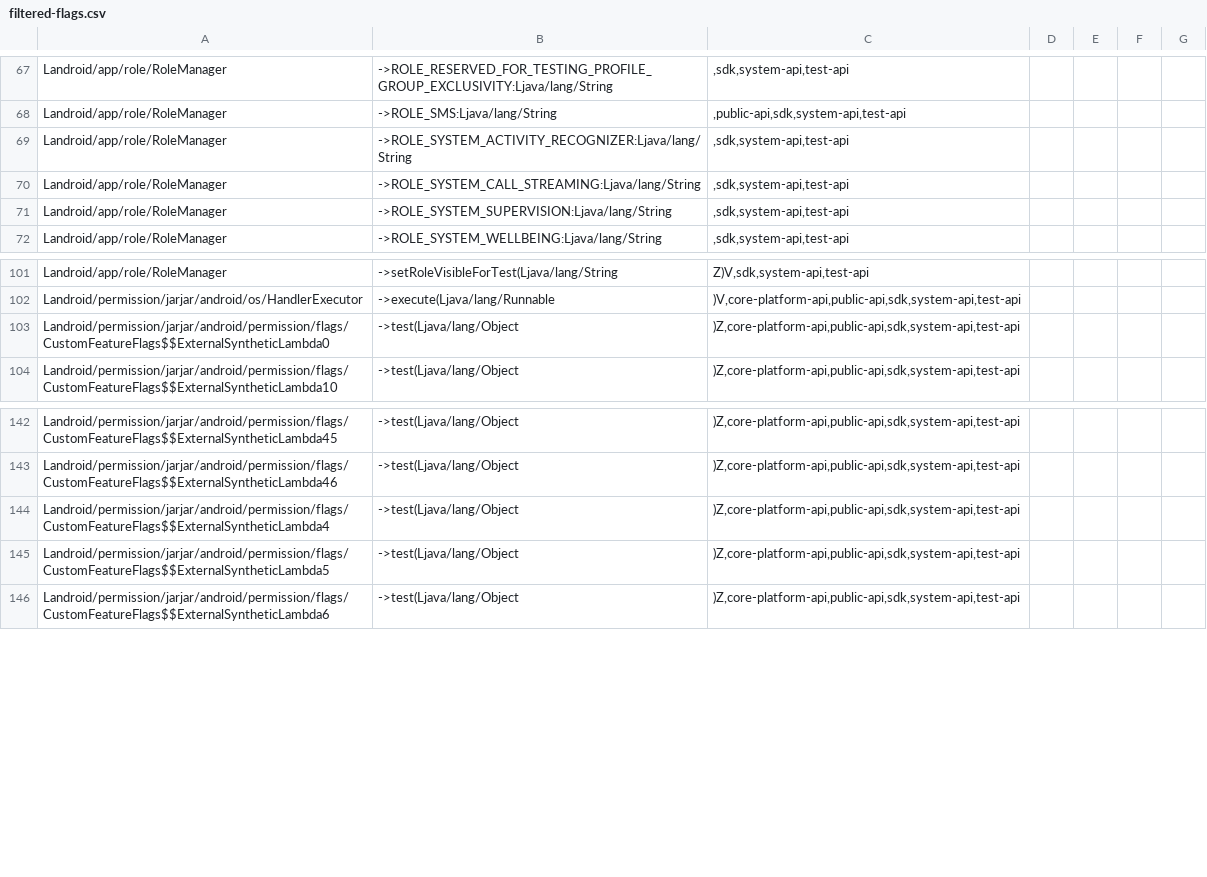
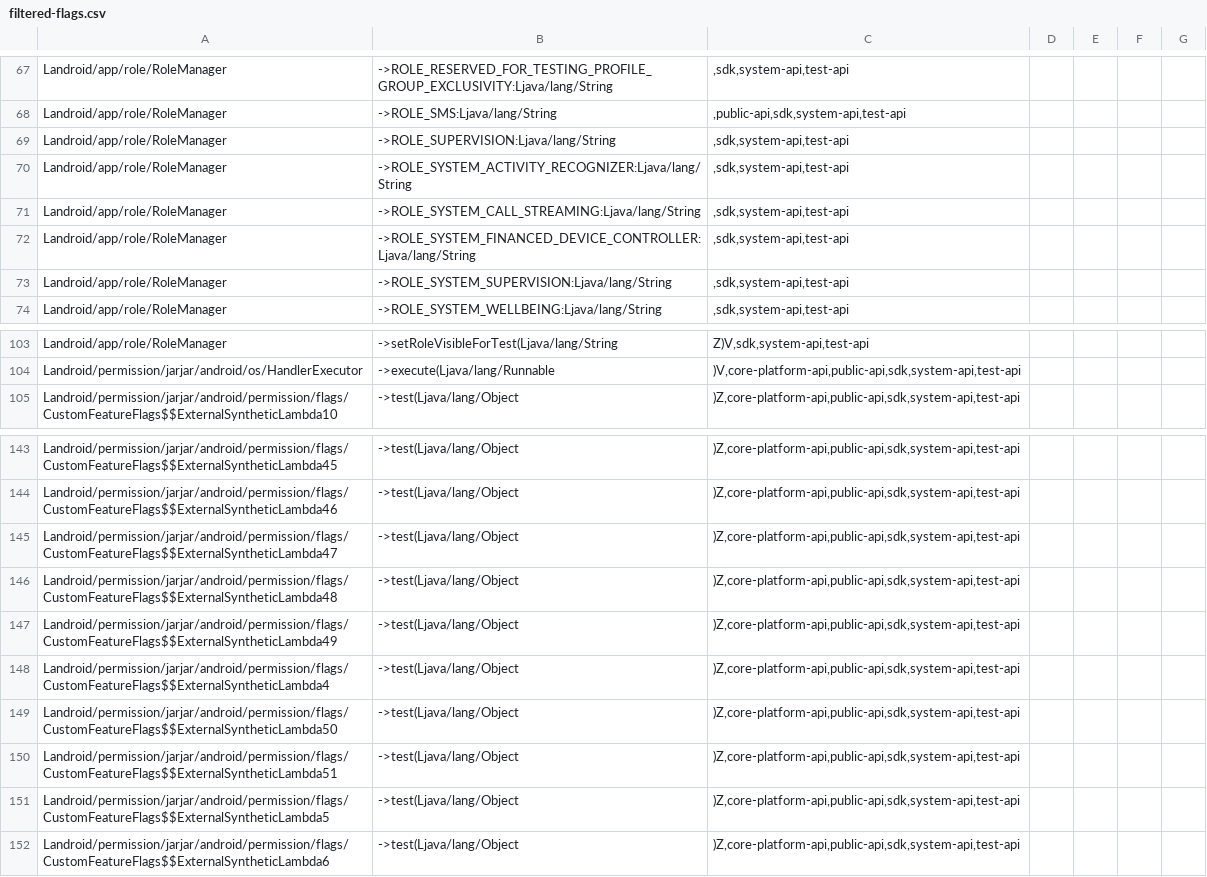
Before and after one commit to CodeLinaro-mirror/la_platform_prebuilts_module_sdk_Permission, a CSV file: current/hiddenapi/filtered-flags.csv, drawn as a sheet; only a part is shown, gaps mark what is left out; removed rows and columns are numbered as before the commit, all else as after; the diff names each change by its address in the sheet, - before the commit and + after, or states it on an @@ line.

Commit message:
Update Permission SDK to train 14113366
Compatible module: PermissionControllerPrebuilt
Package: com.google.android.go.permission
Version: 361153040
Package: com.google.android.permission
Version: 361153040
Package: com.google.android.permissioncontroller
Version: 361153040

Bug: 446743171
Change-Id: I1f0131255572fb6ef160b6116dc1087cb6b31cfa

```diff
--- a/current/hiddenapi/filtered-flags.csv
+++ b/current/hiddenapi/filtered-flags.csv
+row 69: Landroid/app/role/RoleManager | ->ROLE_SUPERVISION:Ljava/lang/String | ,sdk,system-api,test-api
+row 72: Landroid/app/role/RoleManager | ->ROLE_SYSTEM_FINANCED_DEVICE_CONTROLLER:Ljava/lang/String | ,sdk,system-api,test-api
-row 103: Landroid/permission/jarjar/android/permission/flags/CustomFeatureFlags$$ExternalSyntheticLambda0 | ->test(Ljava/lang/Object | )Z,core-platform-api,public-api,sdk,system-api,test-api
+row 145: Landroid/permission/jarjar/android/permission/flags/CustomFeatureFlags$$ExternalSyntheticLambda47 | ->test(Ljava/lang/Object | )Z,core-platform-api,public-api,sdk,system-api,test-api
+row 146: Landroid/permission/jarjar/android/permission/flags/CustomFeatureFlags$$ExternalSyntheticLambda48 | ->test(Ljava/lang/Object | )Z,core-platform-api,public-api,sdk,system-api,test-api
+row 147: Landroid/permission/jarjar/android/permission/flags/CustomFeatureFlags$$ExternalSyntheticLambda49 | ->test(Ljava/lang/Object | )Z,core-platform-api,public-api,sdk,system-api,test-api
+row 149: Landroid/permission/jarjar/android/permission/flags/CustomFeatureFlags$$ExternalSyntheticLambda50 | ->test(Ljava/lang/Object | )Z,core-platform-api,public-api,sdk,system-api,test-api
+row 150: Landroid/permission/jarjar/android/permission/flags/CustomFeatureFlags$$ExternalSyntheticLambda51 | ->test(Ljava/lang/Object | )Z,core-platform-api,public-api,sdk,system-api,test-api
```
Also changed, not shown: current/hiddenapi/filtered-stub-flags.csv, 15 other files.
